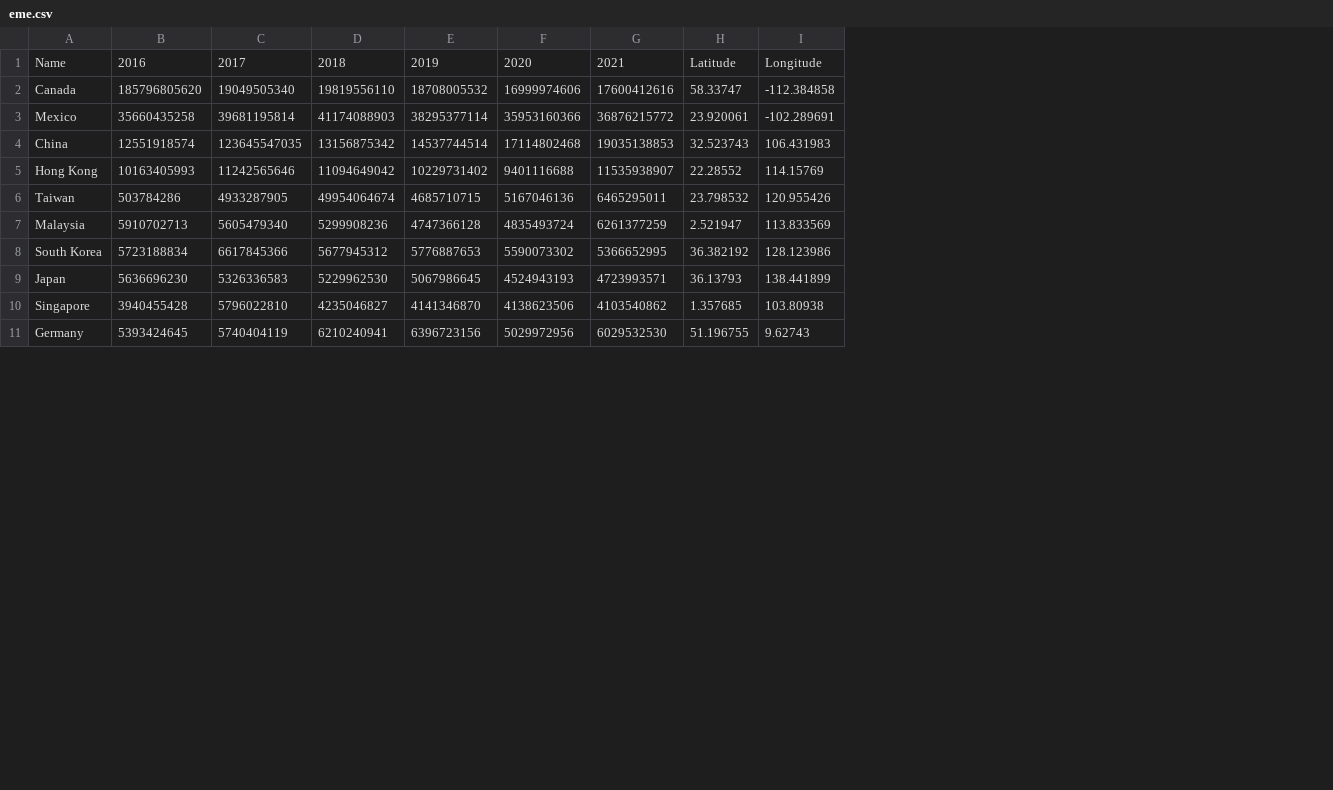
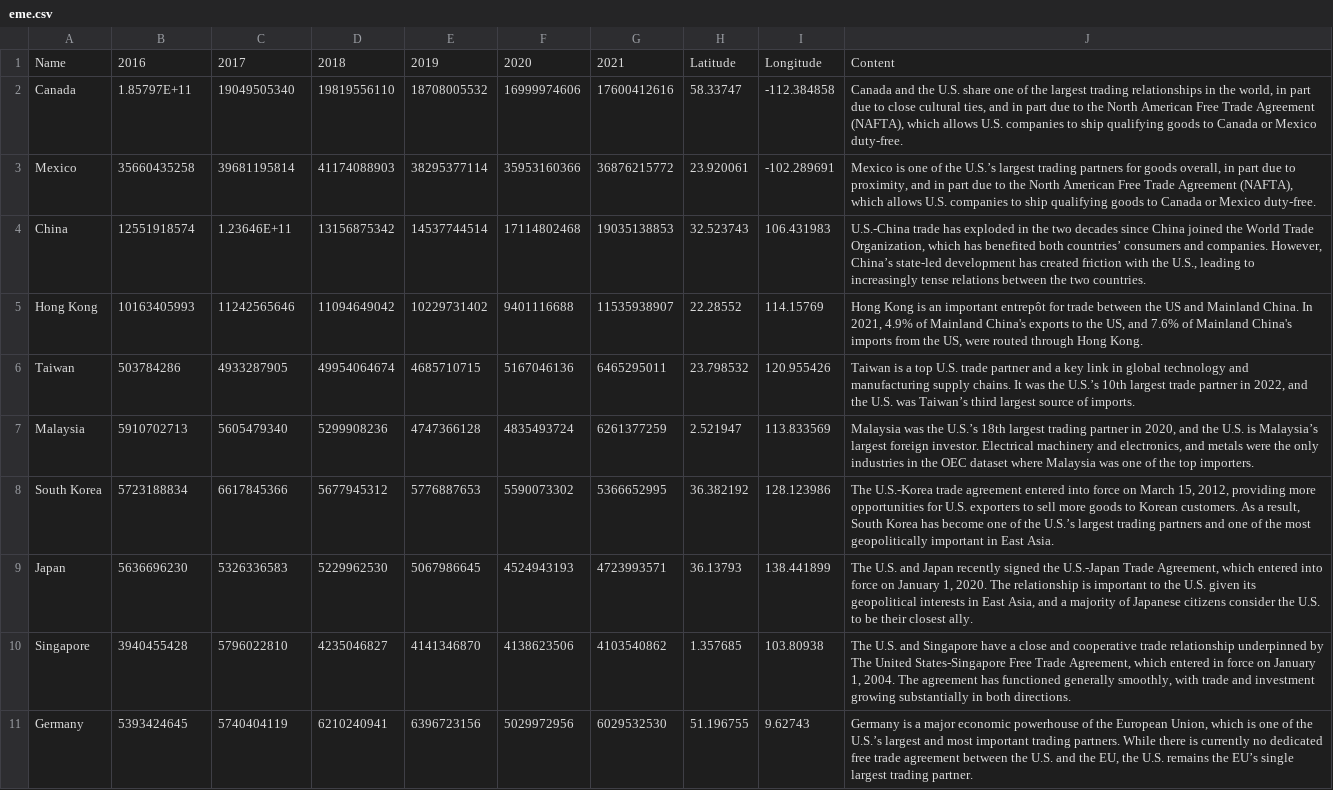
Before and after one commit to kcgeo1234/Geog575_2023_Final_Project, a CSV file: data/Export/Jianjin/CSV/eme.csv, drawn as a sheet; only a part is shown; the diff names each change by its address in the sheet, - before the commit and + after, or states it on an @@ line.

```diff
--- a/data/Export/Jianjin/CSV/eme.csv
+++ b/data/Export/Jianjin/CSV/eme.csv
+column J, rows 1-11: Content | Canada and the U.S. share one of the largest trading relationships in the world, in part due to close cultural ties, and in part due to the North American Free Trade Agreement (NAFTA), which allows U.S. companies to ship qualifying goods to Canada or Mexico duty-free. | Mexico is one of the U.S.’s largest trading partners for goods overall, in part due to proximity, and in part due to the North American Free Trade Agreement (NAFTA), which allows U.S. companies to ship qualifying goods to Canada or Mexico duty-free. | U.S.-China trade has exploded in the two decades since China joined the World Trade Organization, which has benefited both countries’ consumers and companies. However, China’s state-led development has created friction with the U.S., leading to increasingly tense relations between the two countries. | Hong Kong is an important entrepôt for trade between the US and Mainland China. In 2021, 4.9% of Mainland China's exports to the US, and 7.6% of Mainland China's imports from the US, were routed through Hong Kong. | Taiwan is a top U.S. trade partner and a key link in global technology and manufacturing supply chains. It was the U.S.’s 10th largest trade partner in 2022, and the U.S. was Taiwan’s third largest source of imports. | Malaysia was the U.S.’s 18th largest trading partner in 2020, and the U.S. is Malaysia’s largest foreign investor. Electrical machinery and electronics, and metals were the only industries in the OEC dataset where Malaysia was one of the top importers. | The U.S.-Korea trade agreement entered into force on March 15, 2012, providing more opportunities for U.S. exporters to sell more goods to Korean customers. As a result, South Korea has become one of the U.S.’s largest trading partners and one of the most geopolitically important in East Asia. | The U.S. and Japan recently signed the U.S.-Japan Trade Agreement, which entered into force on January 1, 2020. The relationship is important to the U.S. given its geopolitical interests in East Asia, and a majority of Japanese citizens consider the U.S. to be their closest ally. | The U.S. and Singapore have a close and cooperative trade relationship underpinned by The United States-Singapore Free Trade Agreement, which entered in force on January 1, 2004. The agreement has functioned generally smoothly, with trade and investment growing substantially in both directions. | Germany is a major economic powerhouse of the European Union, which is one of the U.S.’s largest and most important trading partners. While there is currently no dedicated free trade agreement between the U.S. and the EU, the U.S. remains the EU’s single largest trading partner.
-B2: 185796805620
+B2: 1.85797E+11
-C4: 123645547035
+C4: 1.23646E+11
```
Also changed, not shown: data/Export/Jianjin/CSV/fishfillet.csv, data/Export/Jianjin/CSV/machine.csv, 20 other files.
